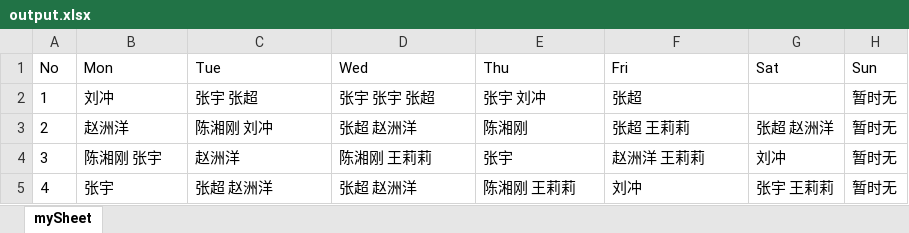
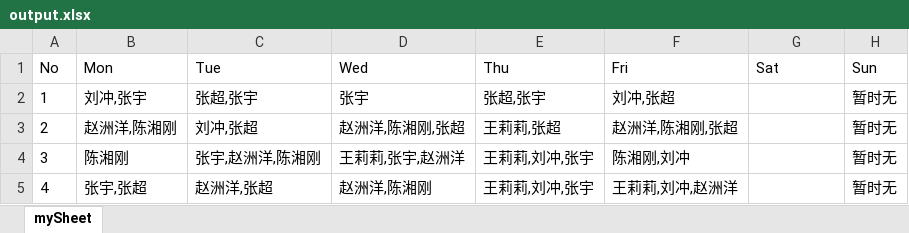
Before and after one commit to lanseria/arrageclasssys, an Excel workbook: public/result_xlsx/output.xlsx, sheet mySheet, drawn as a sheet; values as stored, in another font and other column widths than the file's, no borders; the diff names each change by its address in the sheet, - before the commit and + after, or states it on an @@ line.

```diff
--- a/public/result_xlsx/output.xlsx (sheet mySheet)
+++ b/public/result_xlsx/output.xlsx (sheet mySheet)
-B2 (Mon): 刘冲
+B2 (Mon): 刘冲,张宇
-C2 (Tue): 张宇 张超
+C2 (Tue): 张超,张宇
-D2 (Wed): 张宇 张宇 张超
+D2 (Wed): 张宇
-E2 (Thu): 张宇 刘冲
+E2 (Thu): 张超,张宇
-F2 (Fri): 张超
+F2 (Fri): 刘冲,张超
-B3 (Mon): 赵洲洋
+B3 (Mon): 赵洲洋,陈湘刚
-C3 (Tue): 陈湘刚 刘冲
+C3 (Tue): 刘冲,张超
-D3 (Wed): 张超 赵洲洋
+D3 (Wed): 赵洲洋,陈湘刚,张超
-E3 (Thu): 陈湘刚
+E3 (Thu): 王莉莉,张超
-F3 (Fri): 张超 王莉莉
+F3 (Fri): 赵洲洋,陈湘刚,张超
-G3 (Sat): 张超 赵洲洋
+G3 (Sat): (empty)
-B4 (Mon): 陈湘刚 张宇
+B4 (Mon): 陈湘刚
-C4 (Tue): 赵洲洋
+C4 (Tue): 张宇,赵洲洋,陈湘刚
-D4 (Wed): 陈湘刚 王莉莉
+D4 (Wed): 王莉莉,张宇,赵洲洋
-E4 (Thu): 张宇
+E4 (Thu): 王莉莉,刘冲,张宇
-F4 (Fri): 赵洲洋 王莉莉
+F4 (Fri): 陈湘刚,刘冲
-G4 (Sat): 刘冲
+G4 (Sat): (empty)
-B5 (Mon): 张宇
+B5 (Mon): 张宇,张超
-C5 (Tue): 张超 赵洲洋
+C5 (Tue): 赵洲洋,张超
-D5 (Wed): 张超 赵洲洋
+D5 (Wed): 赵洲洋,陈湘刚
-E5 (Thu): 陈湘刚 王莉莉
+E5 (Thu): 王莉莉,刘冲,张宇
-F5 (Fri): 刘冲
+F5 (Fri): 王莉莉,刘冲,赵洲洋
-G5 (Sat): 张宇 王莉莉
+G5 (Sat): (empty)
```
Also changed, not shown: 1 other file.
